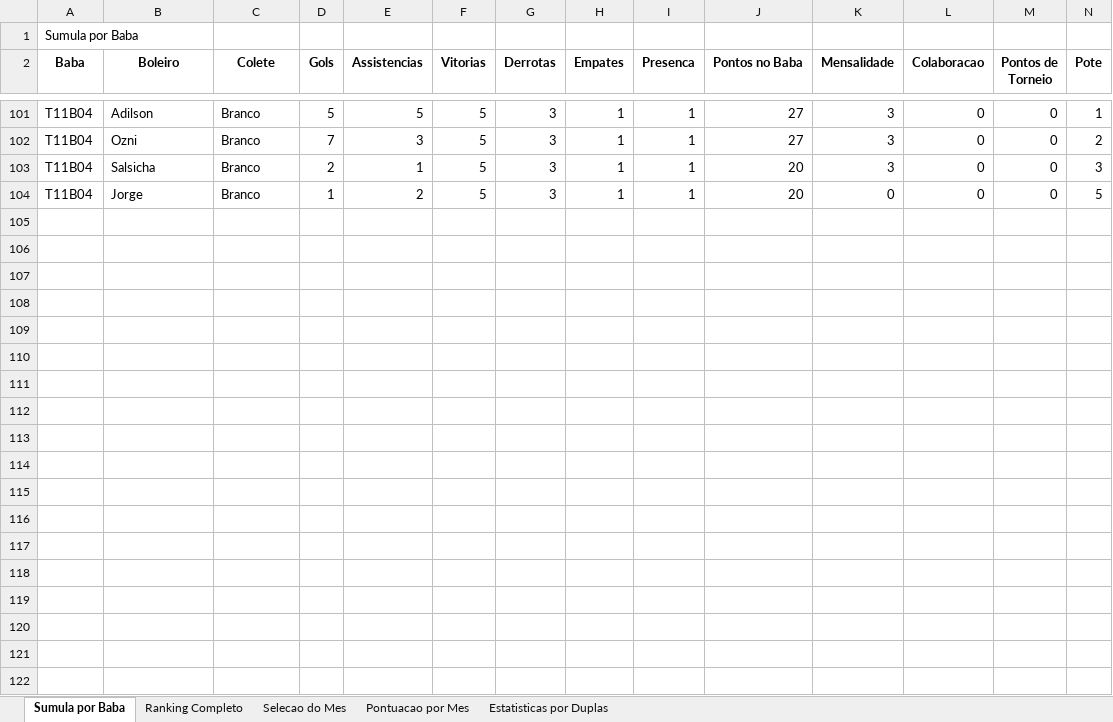
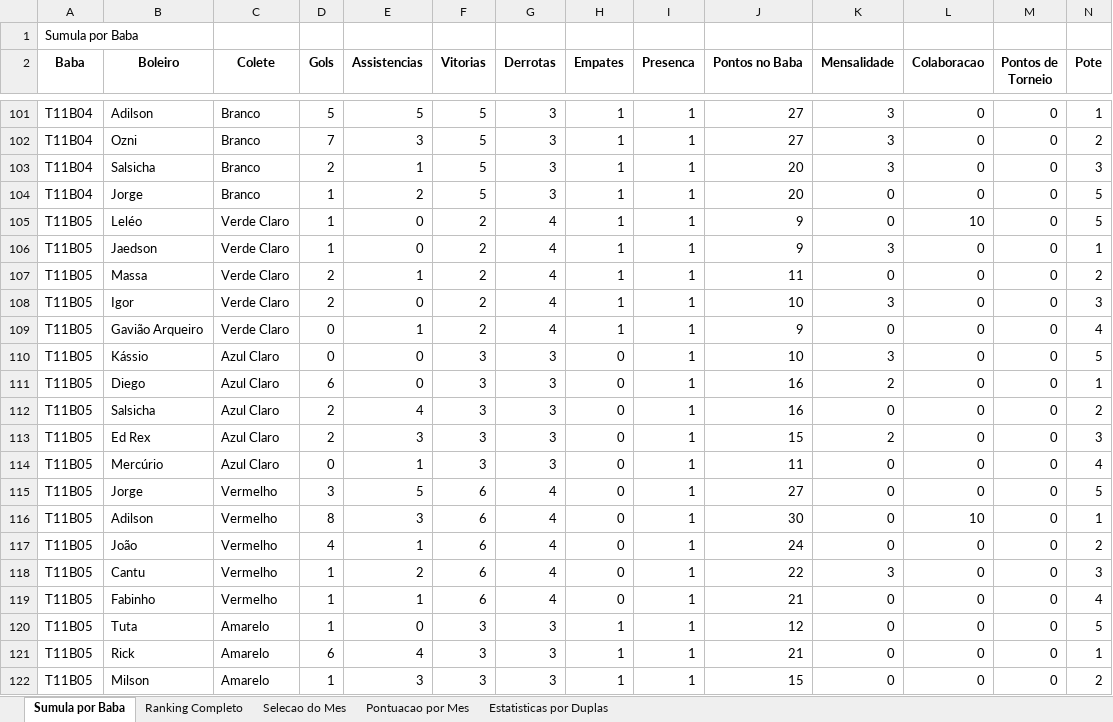
Before and after one commit to FlickFlash/associacao-futebol, an Excel workbook: Teste_1_Jogador_Completo/Resultados_Ranking.xlsx, sheet Sumula por Baba, drawn as a sheet; only a part is shown, gaps mark what is left out; values as stored, in another font and other column widths than the file's, no borders; rows hold the shown columns only; the diff covers the shown part only; the diff names each change by its address in the sheet, - before the commit and + after, or states it on an @@ line.

Commit message:
Preenchimento de dados do baba T11B05

```diff
--- a/Teste_1_Jogador_Completo/Resultados_Ranking.xlsx (sheet Sumula por Baba)
+++ b/Teste_1_Jogador_Completo/Resultados_Ranking.xlsx (sheet Sumula por Baba)
+row 105: T11B05 | Leléo | Verde Claro | 1 | 0 | 2 | 4 | 1 | 1 | 9 | 0 | 10 | 0 | 5
+row 106: T11B05 | Jaedson | Verde Claro | 1 | 0 | 2 | 4 | 1 | 1 | 9 | 3 | 0 | 0 | 1
+row 107: T11B05 | Massa | Verde Claro | 2 | 1 | 2 | 4 | 1 | 1 | 11 | 0 | 0 | 0 | 2
+row 108: T11B05 | Igor | Verde Claro | 2 | 0 | 2 | 4 | 1 | 1 | 10 | 3 | 0 | 0 | 3
+row 109: T11B05 | Gavião Arqueiro | Verde Claro | 0 | 1 | 2 | 4 | 1 | 1 | 9 | 0 | 0 | 0 | 4
+row 110: T11B05 | Kássio | Azul Claro | 0 | 0 | 3 | 3 | 0 | 1 | 10 | 3 | 0 | 0 | 5
+row 111: T11B05 | Diego | Azul Claro | 6 | 0 | 3 | 3 | 0 | 1 | 16 | 2 | 0 | 0 | 1
+row 112: T11B05 | Salsicha | Azul Claro | 2 | 4 | 3 | 3 | 0 | 1 | 16 | 0 | 0 | 0 | 2
+row 113: T11B05 | Ed Rex | Azul Claro | 2 | 3 | 3 | 3 | 0 | 1 | 15 | 2 | 0 | 0 | 3
+row 114: T11B05 | Mercúrio | Azul Claro | 0 | 1 | 3 | 3 | 0 | 1 | 11 | 0 | 0 | 0 | 4
+row 115: T11B05 | Jorge | Vermelho | 3 | 5 | 6 | 4 | 0 | 1 | 27 | 0 | 0 | 0 | 5
+row 116: T11B05 | Adilson | Vermelho | 8 | 3 | 6 | 4 | 0 | 1 | 30 | 0 | 10 | 0 | 1
+row 117: T11B05 | João | Vermelho | 4 | 1 | 6 | 4 | 0 | 1 | 24 | 0 | 0 | 0 | 2
+row 118: T11B05 | Cantu | Vermelho | 1 | 2 | 6 | 4 | 0 | 1 | 22 | 3 | 0 | 0 | 3
+row 119: T11B05 | Fabinho | Vermelho | 1 | 1 | 6 | 4 | 0 | 1 | 21 | 0 | 0 | 0 | 4
+row 120: T11B05 | Tuta | Amarelo | 1 | 0 | 3 | 3 | 1 | 1 | 12 | 0 | 0 | 0 | 5
+row 121: T11B05 | Rick | Amarelo | 6 | 4 | 3 | 3 | 1 | 1 | 21 | 0 | 0 | 0 | 1
+row 122: T11B05 | Milson | Amarelo | 1 | 3 | 3 | 3 | 1 | 1 | 15 | 0 | 0 | 0 | 2
```
Also changed, not shown: 2 added rows elsewhere in this sheet, sheet Estatisticas por Duplas, sheet Ranking Completo, sheet Pontuacao por Mes, 1 other file.
